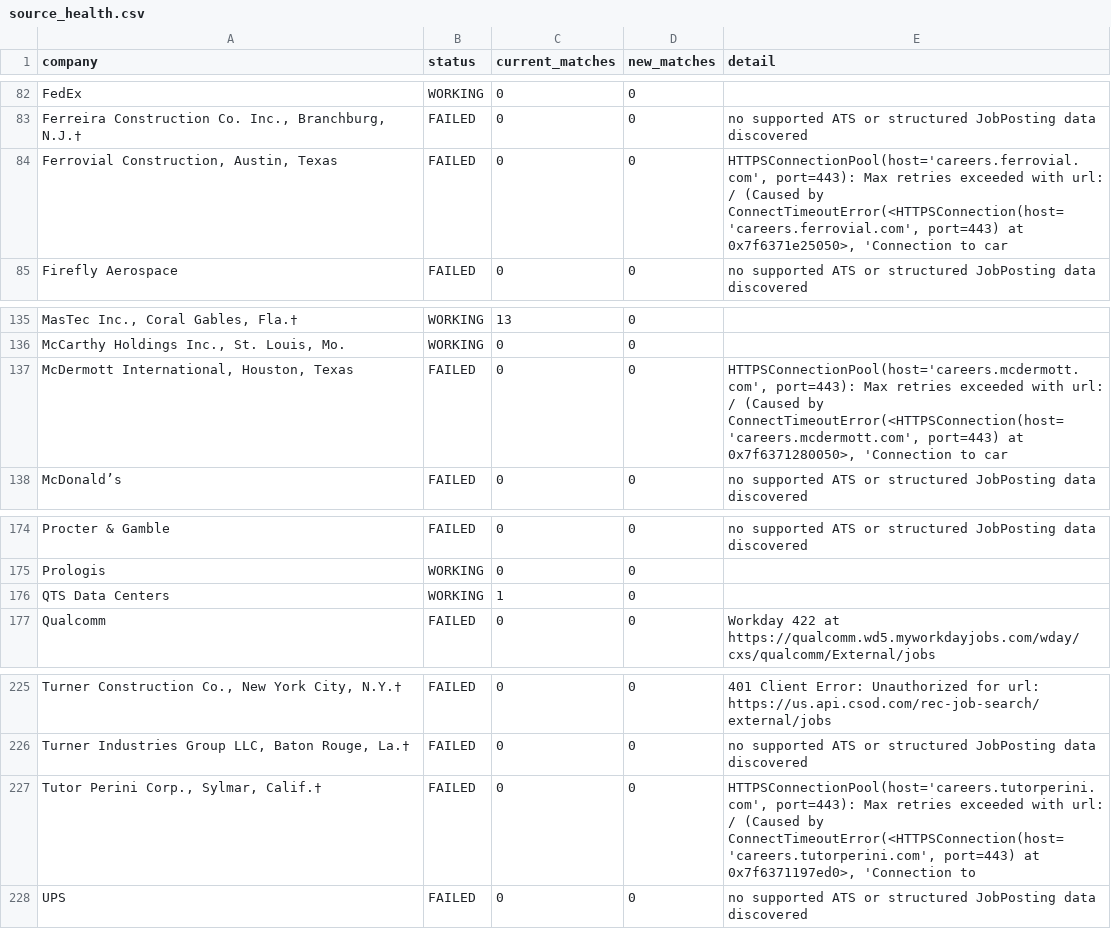
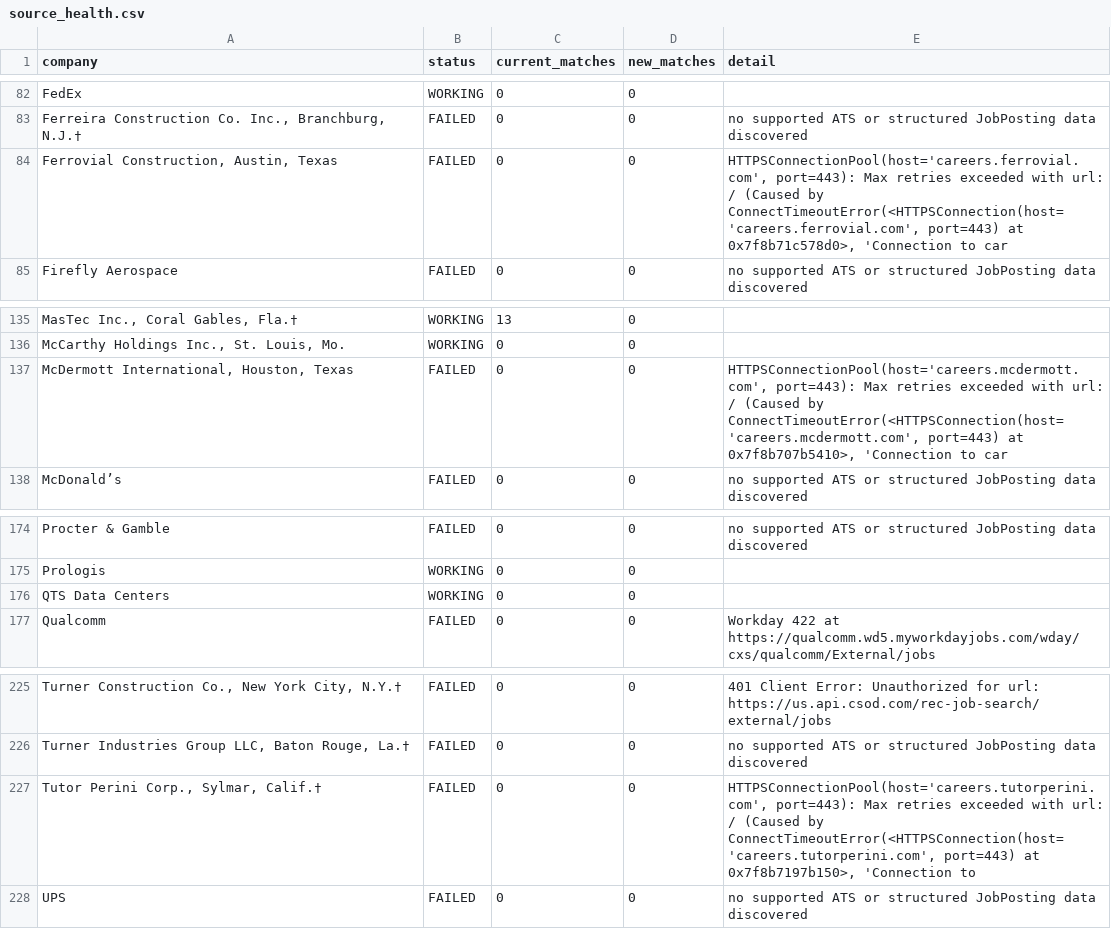
Before and after one commit to harsha271199/jp, a CSV file: source_health.csv, drawn as a sheet; only a part is shown, gaps mark what is left out; the diff names each change by its address in the sheet, - before the commit and + after, or states it on an @@ line.

```diff
--- a/source_health.csv
+++ b/source_health.csv
-E84 (detail): …port=443) at 0x7f6371e25050>, 'Connection to…
+E84 (detail): …port=443) at 0x7f8b71c578d0>, 'Connection to…
-E137 (detail): …port=443) at 0x7f6371280050>, 'Connection to…
+E137 (detail): …port=443) at 0x7f8b707b5410>, 'Connection to…
-C176 (current_matches): 1
+C176 (current_matches): 0
-E227 (detail): …port=443) at 0x7f6371197ed0>, 'Connection to
+E227 (detail): …port=443) at 0x7f8b7197b150>, 'Connection to
```
Also changed, not shown: current_jobs.csv.
